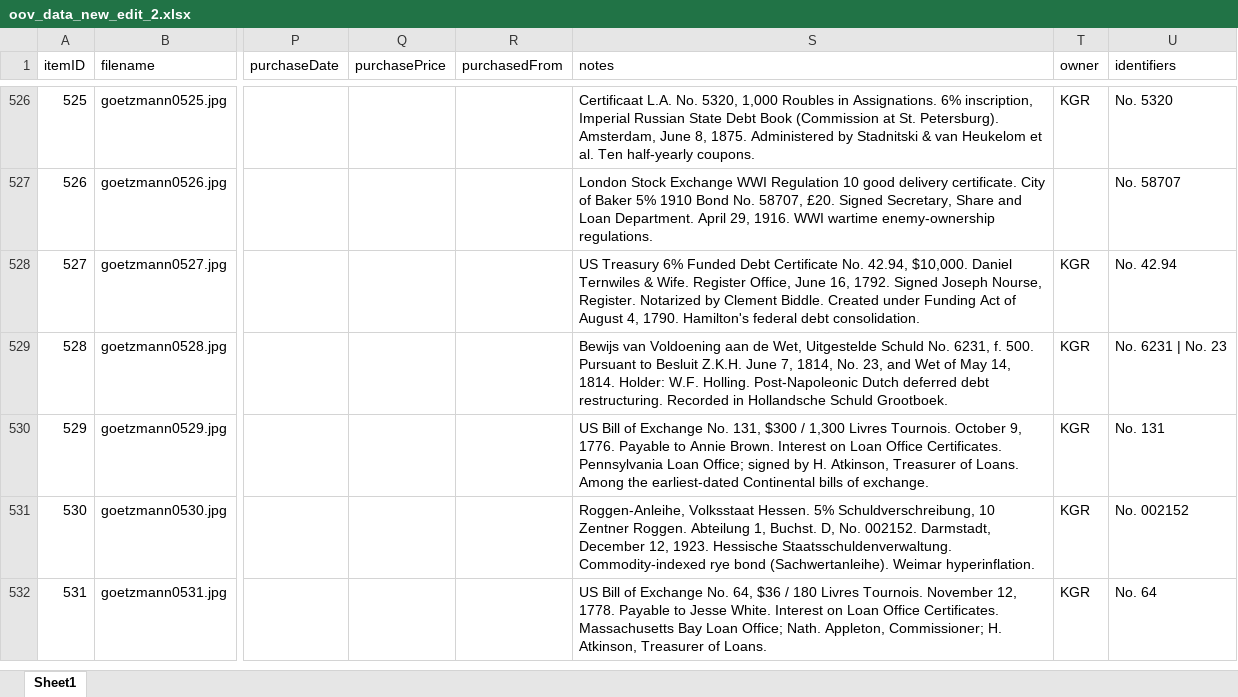
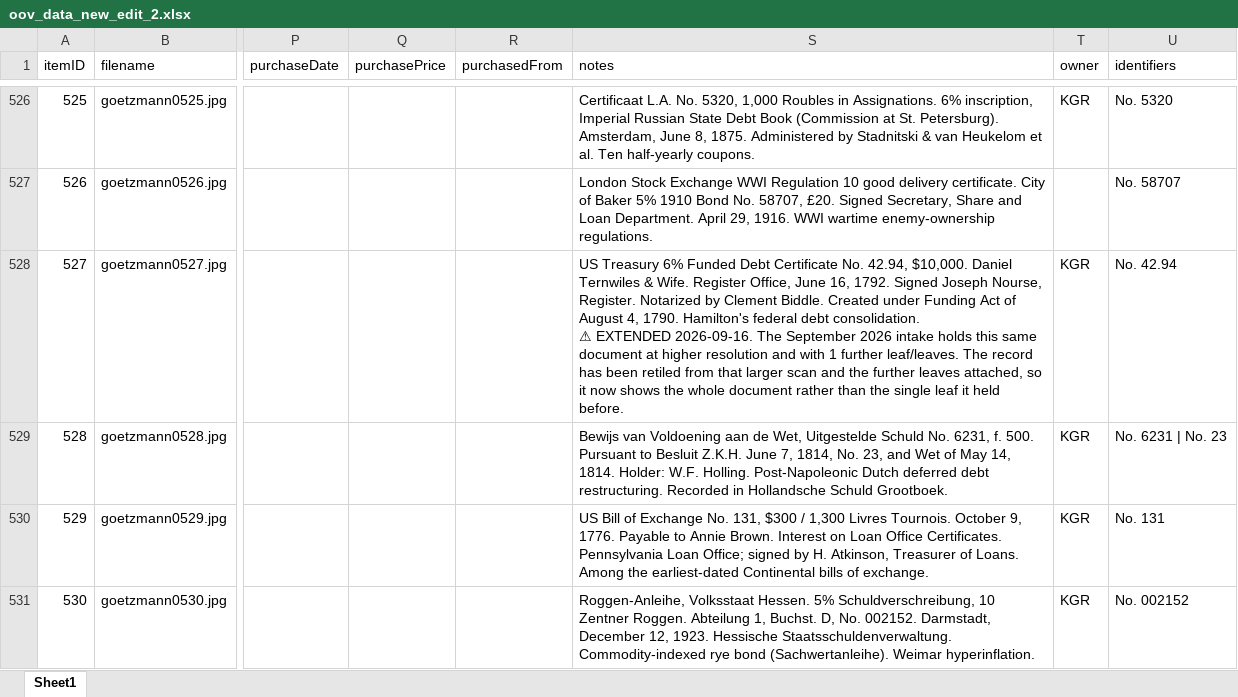
Before and after one commit to yale-icf/oov-museum, an Excel workbook: oov_data_new_edit_2.xlsx, sheet Sheet1, drawn as a sheet; only a part is shown, gaps mark what is left out; the shorter side is filled out with more unchanged rows; values as stored, in another font and other column widths than the file's, no borders; ↵ is a line break in a cell; the diff covers the shown part only; the diff names each change by its address in the sheet, - before the commit and + after, or states it on an @@ line.

Commit message:
Fix the retile regression: ten records have the right pictures back
Follows c4ac8b1, which found that commit fae254d had retiled twelve live records
from the intake's "replacement" bucket after checking only that each new master
was BIGGER than the live tiles -- never that it was THE SAME DOCUMENT.

The detector now reports ONE genuine mismatch left in the whole collection,
1027, which is not one of the twelve and still needs its own look.

SEVEN retiled from their own pre-intake originals and re-uploaded:
  0318 0502 0509 0526 0541 0542 0549

THREE retiled from the INTAKE scan of the same document -- larger than the
pre-intake original -- with the intake's further leaves attached, so these end
up BETTER than before the regression:
  0345  South Carolina consolidation bond   from 1373, now 2 leaves
  0511  Royal life annuity, Paris 1759      from 1437, now 5 leaves
  0527  US Treasury deferred stock, 1792    from 1421, now 2 leaves

The three records created during the mistaken repair -- 1373, 1437, 1421 -- are
removed; their leaves are now pages of the records above. Count 661 -> 658.

TEXT REVERTED on 0345, 0549 and 0511 from git, and their transcriptions and word
boxes moved back off 1373/1418/1437. One correction was re-applied afterwards:
0345 had the year as 1872, and the fuller scan reads "Columbia S.C. this First
day of January A.D. 1874", under an act approved 22 December 1873; it is also
unissued.

0549 and 1418 are deliberately NOT merged. 0549's own original is restored and
1418 is a second set of the Vlaardingen negotiatie with its own hundred-guilder
participation, so they stand as multiples.

0317 keeps its retile -- there the original is the same Chicago, Rock Island and
Pacific bond photographed FOLDED and the new master is that bond opened out.
0737 is not a live record, so there was nothing to restore.

Nothing is lost at either end. The documents wrongly placed under these ids are
the intake masters, still in the TO-ADD folders: an Ostend Company receipt of
1723, a Phelps Dodge share of 1950, a Wabash Railroad deposit certificate of
1915, a St. Louis-San Francisco share, a Mexican oil share of 1914, a Russian
perpetual bond, an International Mercantile Marine share, an Italian Dawes bond,
a Brazil bond and a coupon sheet. They can be catalogued under their own ids.

Search index rebuilt -- the OCR moves made it stale in a way that mattered, so
this is the deferred rebuild: 658 documents, 506 with OCR.

```diff
--- a/oov_data_new_edit_2.xlsx (sheet Sheet1)
+++ b/oov_data_new_edit_2.xlsx (sheet Sheet1)
-S528 (notes): …debt consolidation.
+S528 (notes): …debt consolidation. ↵ ⚠ EXTENDED 2026-09-16. The September 2026 intake holds this same document at higher resolution and with 1 further leaf/leaves. The record has been retiled from that larger scan and the further leaves attached, so it now shows the whole document rather than the single leaf it held before.
```
Also changed, not shown: 31 edited cells elsewhere in this sheet, 18 other files.
